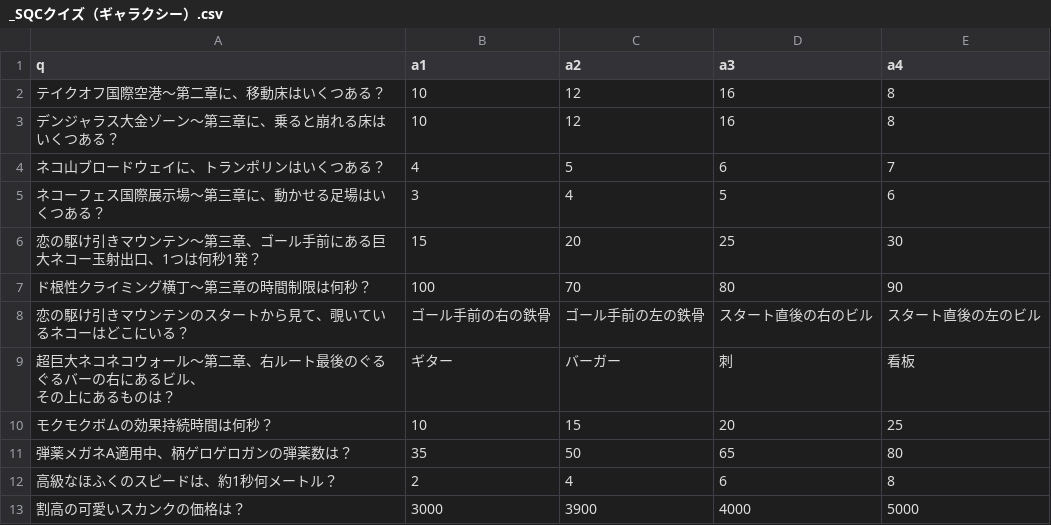
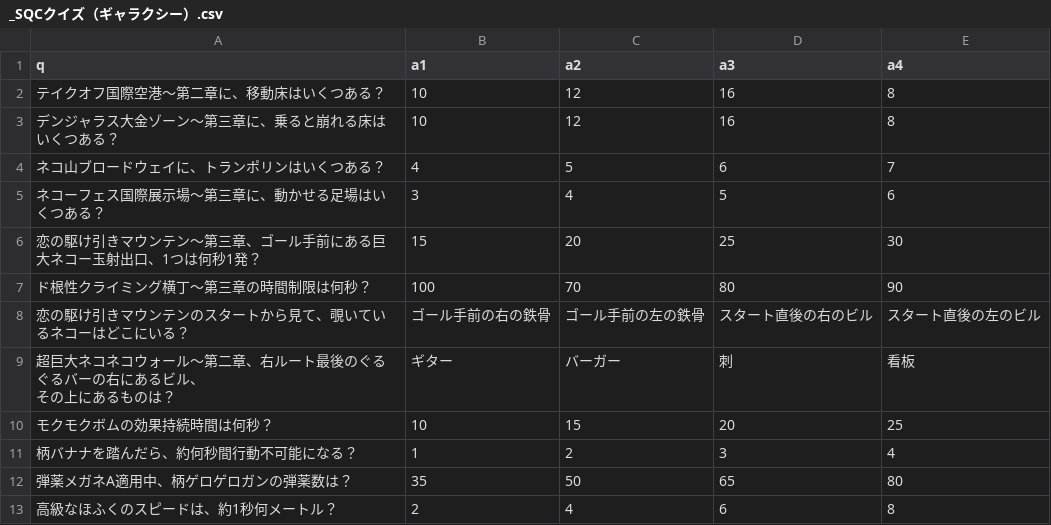
Before and after one commit to spc11400/sqc_quizzes, a CSV file: _SQCクイズ（ギャラクシー）.csv, drawn as a sheet; only a part is shown; the shorter side is filled out with more unchanged rows.

```diff
--- a/_SQCクイズ（ギャラクシー）.csv
+++ b/_SQCクイズ（ギャラクシー）.csv
@@ -11,2 +11,3 @@ q,a1,a2,a3,a4
 モクモクボムの効果持続時間は何秒？,10,15,20,25
+柄バナナを踏んだら、約何秒間行動不可能になる？,1,2,3,4
 弾薬メガネA適用中、柄ゲロゲロガンの弾薬数は？,35,50,65,80
```
Also changed, not shown: _SQCクイズ（かんたん）.csv, _SQCクイズ（ふつう）.csv, 2 other files.
